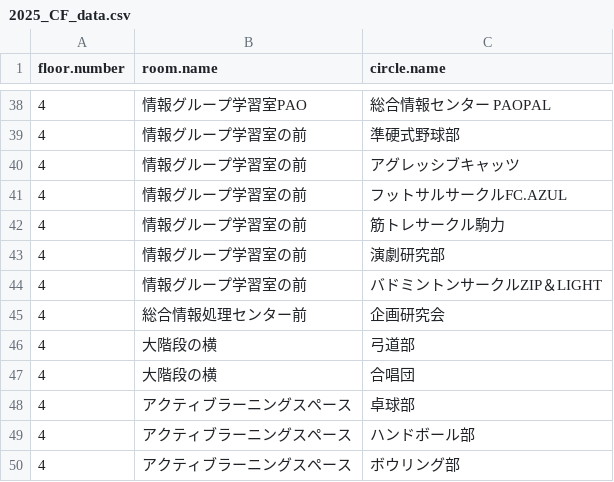
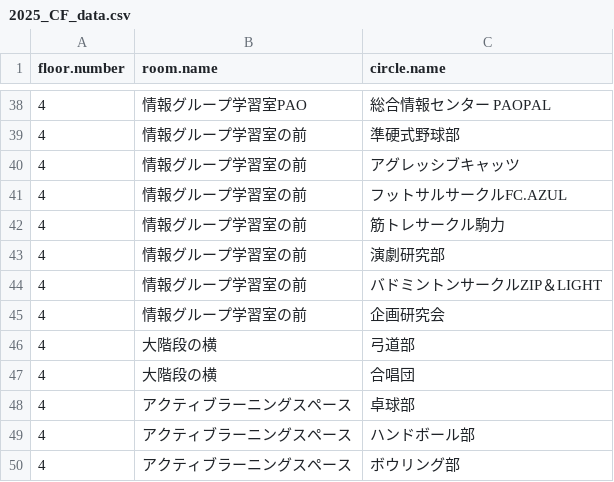
Before and after one commit to komatech-git/KoMAP-v1, a CSV file: data/2025_CF_data.csv, drawn as a sheet; only a part is shown, gaps mark what is left out.

```diff
--- a/data/2025_CF_data.csv
+++ b/data/2025_CF_data.csv
@@ -44,3 +44,3 @@
 4,情報グループ学習室の前,バドミントンサークルZIP＆LIGHT
-4,総合情報処理センター前,企画研究会
+4,情報グループ学習室の前,企画研究会
 4,大階段の横,弓道部
```
Also changed, not shown: 2 other files.
